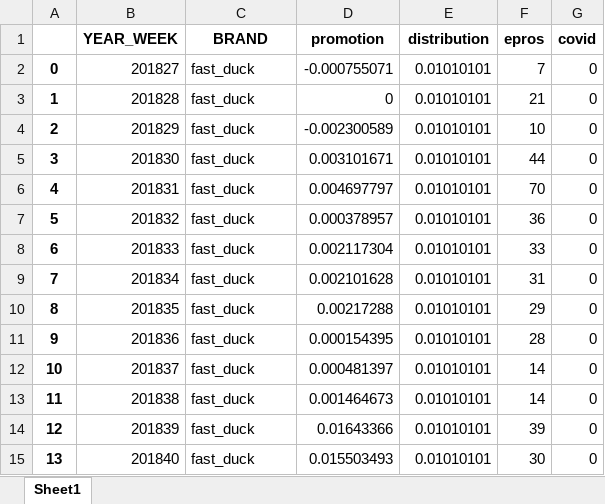
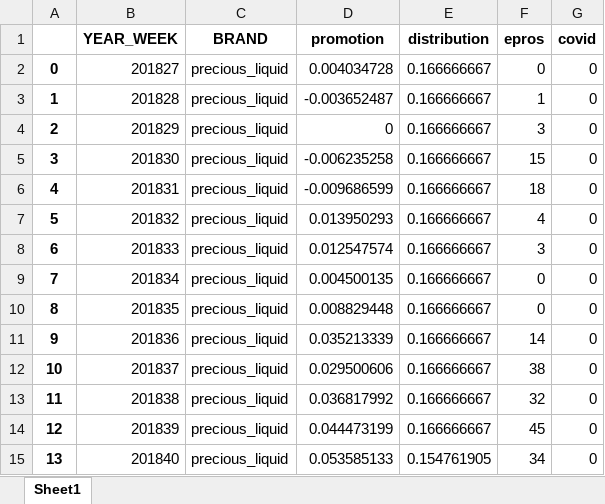
Before and after one commit to alex0267/marketing_mix_model_product, an Excel workbook: OUTPUT_DF/control_df.xlsx, sheet Sheet1, drawn as a sheet; only a part is shown; values as stored, in another font and other column widths than the file's, no borders; the diff covers the shown part only; the diff names each change by its address in the sheet, - before the commit and + after, or states it on an @@ line.

```diff
--- a/OUTPUT_DF/control_df.xlsx (sheet Sheet1)
+++ b/OUTPUT_DF/control_df.xlsx (sheet Sheet1)
-C2:C15 (BRAND): fast_duck
+C2:C15 (BRAND): precious_liquid
-D2 (promotion): -0.000755071
+D2 (promotion): 0.004034728
-E2:E14 (distribution): 0.01010101
+E2:E14 (distribution): 0.166666667
-F2 (epros): 7
+F2 (epros): 0
-D3 (promotion): 0
+D3 (promotion): -0.003652487
-F3 (epros): 21
+F3 (epros): 1
-D4 (promotion): -0.002300589
+D4 (promotion): 0
-F4 (epros): 10
+F4 (epros): 3
-D5 (promotion): 0.003101671
+D5 (promotion): -0.006235258
-F5 (epros): 44
+F5 (epros): 15
-D6 (promotion): 0.004697797
+D6 (promotion): -0.009686599
-F6 (epros): 70
+F6 (epros): 18
-D7 (promotion): 0.000378957
+D7 (promotion): 0.013950293
-F7 (epros): 36
+F7 (epros): 4
-D8 (promotion): 0.002117304
+D8 (promotion): 0.012547574
-F8 (epros): 33
+F8 (epros): 3
-D9 (promotion): 0.002101628
+D9 (promotion): 0.004500135
-F9 (epros): 31
+F9 (epros): 0
-D10 (promotion): 0.00217288
+D10 (promotion): 0.008829448
-F10 (epros): 29
+F10 (epros): 0
-D11 (promotion): 0.000154395
+D11 (promotion): 0.035213339
-F11 (epros): 28
+F11 (epros): 14
-D12 (promotion): 0.000481397
+D12 (promotion): 0.029500606
-F12 (epros): 14
+F12 (epros): 38
-D13 (promotion): 0.001464673
+D13 (promotion): 0.036817992
-F13 (epros): 14
+F13 (epros): 32
-D14 (promotion): 0.01643366
+D14 (promotion): 0.044473199
-F14 (epros): 39
+F14 (epros): 45
-D15 (promotion): 0.015503493
+D15 (promotion): 0.053585133
-E15 (distribution): 0.01010101
+E15 (distribution): 0.154761905
-F15 (epros): 30
+F15 (epros): 34
```
Also changed, not shown: 568 edited cells elsewhere in this sheet, OUTPUT_DF/TP5_upliftSummary.xlsx, OUTPUT_DF/feature_df.xlsx, 9 other files.
